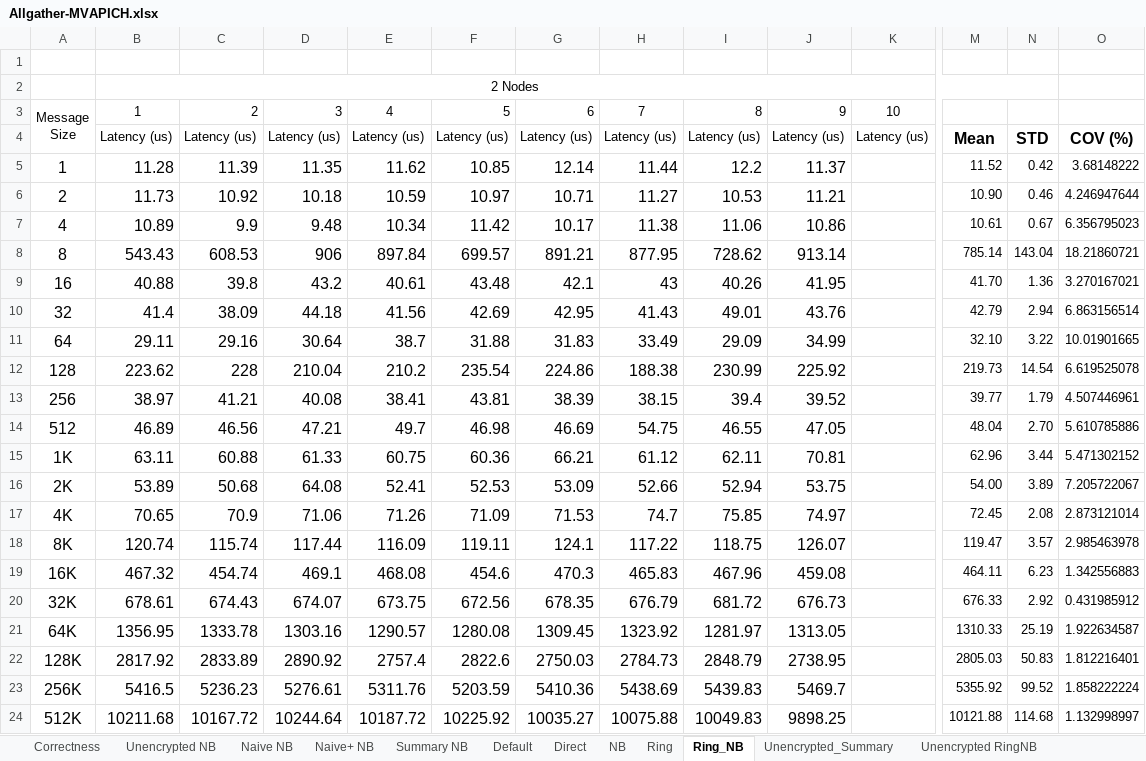
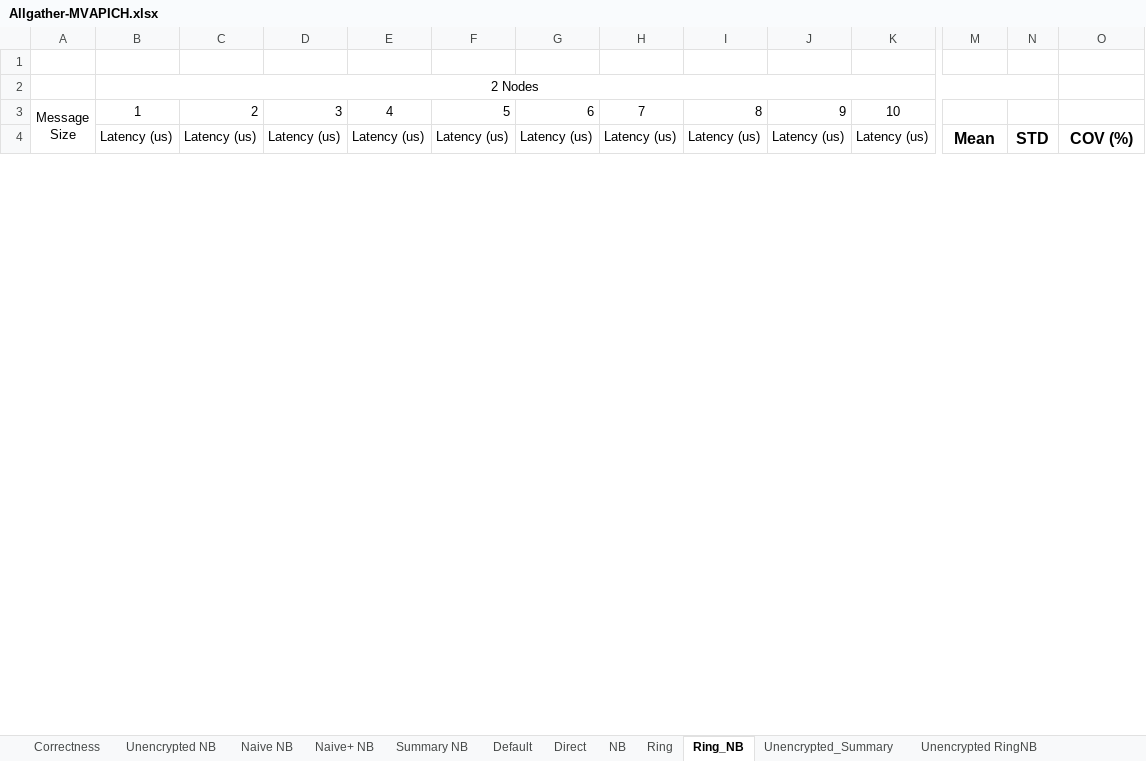
Before and after one commit to TsongW/Concurrent-Bcast, an Excel workbook: MVAPICH/Results/Figs/Allgather-MVAPICH.xlsx, sheet Ring_NB, drawn as a sheet; only a part is shown, gaps mark what is left out; values as stored, in another font and other column widths than the file's, no borders; charts and pictures not drawn; removed rows and columns are numbered as before the commit, all else as after; rows hold the shown columns only; the diff covers the shown part only; the diff names each change by its address in the sheet, - before the commit and + after, or states it on an @@ line.

```diff
--- a/MVAPICH/Results/Figs/Allgather-MVAPICH.xlsx (sheet Ring_NB)
+++ b/MVAPICH/Results/Figs/Allgather-MVAPICH.xlsx (sheet Ring_NB)
-row 5: 1 | 11.28 | 11.39 | 11.35 | 11.62 | 10.85 | 12.14 | 11.44 | 12.2 | 11.37 |  | 11.52 | 0.42 | 3.68148222
-row 6: 2 | 11.73 | 10.92 | 10.18 | 10.59 | 10.97 | 10.71 | 11.27 | 10.53 | 11.21 |  | 10.90 | 0.46 | 4.246947644
-row 7: 4 | 10.89 | 9.9 | 9.48 | 10.34 | 11.42 | 10.17 | 11.38 | 11.06 | 10.86 |  | 10.61 | 0.67 | 6.356795023
-row 8: 8 | 543.43 | 608.53 | 906 | 897.84 | 699.57 | 891.21 | 877.95 | 728.62 | 913.14 |  | 785.14 | 143.04 | 18.21860721
-row 9: 16 | 40.88 | 39.8 | 43.2 | 40.61 | 43.48 | 42.1 | 43 | 40.26 | 41.95 |  | 41.70 | 1.36 | 3.270167021
-row 10: 32 | 41.4 | 38.09 | 44.18 | 41.56 | 42.69 | 42.95 | 41.43 | 49.01 | 43.76 |  | 42.79 | 2.94 | 6.863156514
-row 11: 64 | 29.11 | 29.16 | 30.64 | 38.7 | 31.88 | 31.83 | 33.49 | 29.09 | 34.99 |  | 32.10 | 3.22 | 10.01901665
-row 12: 128 | 223.62 | 228 | 210.04 | 210.2 | 235.54 | 224.86 | 188.38 | 230.99 | 225.92 |  | 219.73 | 14.54 | 6.619525078
-row 13: 256 | 38.97 | 41.21 | 40.08 | 38.41 | 43.81 | 38.39 | 38.15 | 39.4 | 39.52 |  | 39.77 | 1.79 | 4.507446961
-row 14: 512 | 46.89 | 46.56 | 47.21 | 49.7 | 46.98 | 46.69 | 54.75 | 46.55 | 47.05 |  | 48.04 | 2.70 | 5.610785886
-row 15: 1K | 63.11 | 60.88 | 61.33 | 60.75 | 60.36 | 66.21 | 61.12 | 62.11 | 70.81 |  | 62.96 | 3.44 | 5.471302152
-row 16: 2K | 53.89 | 50.68 | 64.08 | 52.41 | 52.53 | 53.09 | 52.66 | 52.94 | 53.75 |  | 54.00 | 3.89 | 7.205722067
-row 17: 4K | 70.65 | 70.9 | 71.06 | 71.26 | 71.09 | 71.53 | 74.7 | 75.85 | 74.97 |  | 72.45 | 2.08 | 2.873121014
-row 18: 8K | 120.74 | 115.74 | 117.44 | 116.09 | 119.11 | 124.1 | 117.22 | 118.75 | 126.07 |  | 119.47 | 3.57 | 2.985463978
-row 19: 16K | 467.32 | 454.74 | 469.1 | 468.08 | 454.6 | 470.3 | 465.83 | 467.96 | 459.08 |  | 464.11 | 6.23 | 1.342556883
-row 20: 32K | 678.61 | 674.43 | 674.07 | 673.75 | 672.56 | 678.35 | 676.79 | 681.72 | 676.73 |  | 676.33 | 2.92 | 0.431985912
-row 21: 64K | 1356.95 | 1333.78 | 1303.16 | 1290.57 | 1280.08 | 1309.45 | 1323.92 | 1281.97 | 1313.05 |  | 1310.33 | 25.19 | 1.922634587
-row 22: 128K | 2817.92 | 2833.89 | 2890.92 | 2757.4 | 2822.6 | 2750.03 | 2784.73 | 2848.79 | 2738.95 |  | 2805.03 | 50.83 | 1.812216401
-row 23: 256K | 5416.5 | 5236.23 | 5276.61 | 5311.76 | 5203.59 | 5410.36 | 5438.69 | 5439.83 | 5469.7 |  | 5355.92 | 99.52 | 1.858222224
-row 24: 512K | 10211.68 | 10167.72 | 10244.64 | 10187.72 | 10225.92 | 10035.27 | 10075.88 | 10049.83 | 9898.25 |  | 10121.88 | 114.68 | 1.132998997
```
Also changed, not shown: 63 added rows and 43 removed rows elsewhere in this sheet, sheet Default, sheet Unencrypted_Summary, sheet Summary RingNB, sheet Correctness, other sheet tabs, charts or pictures, 34 other files.
